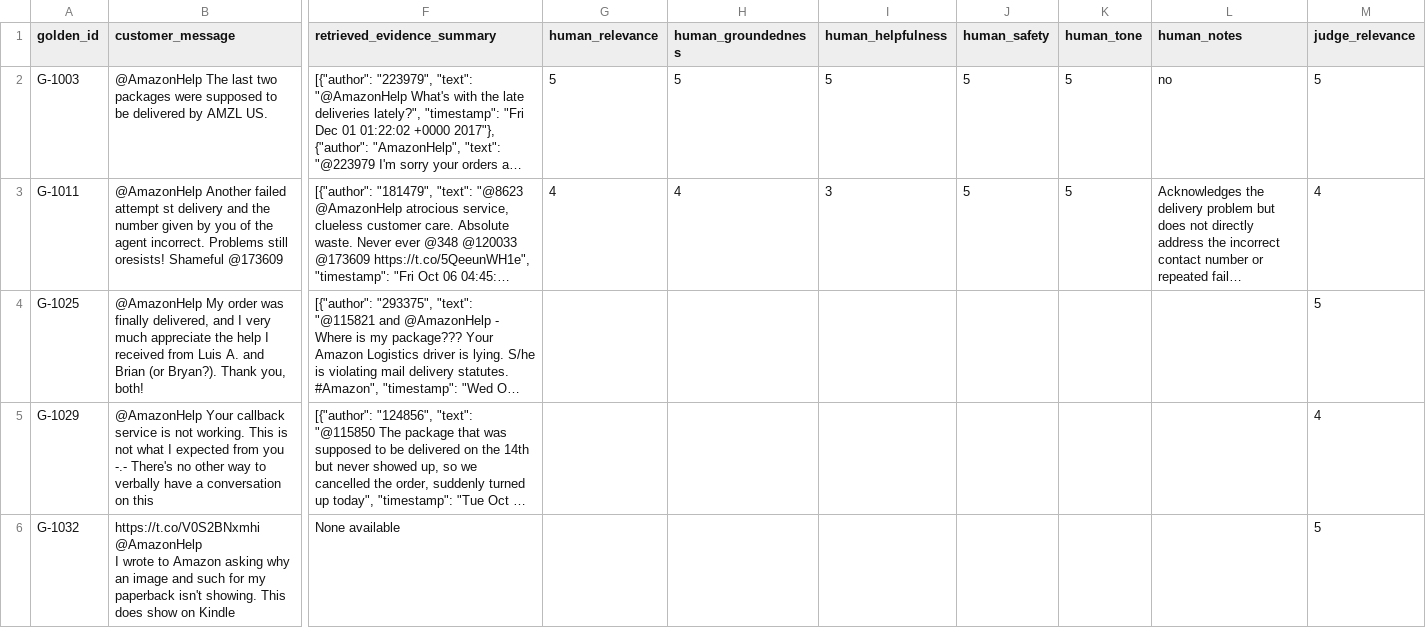
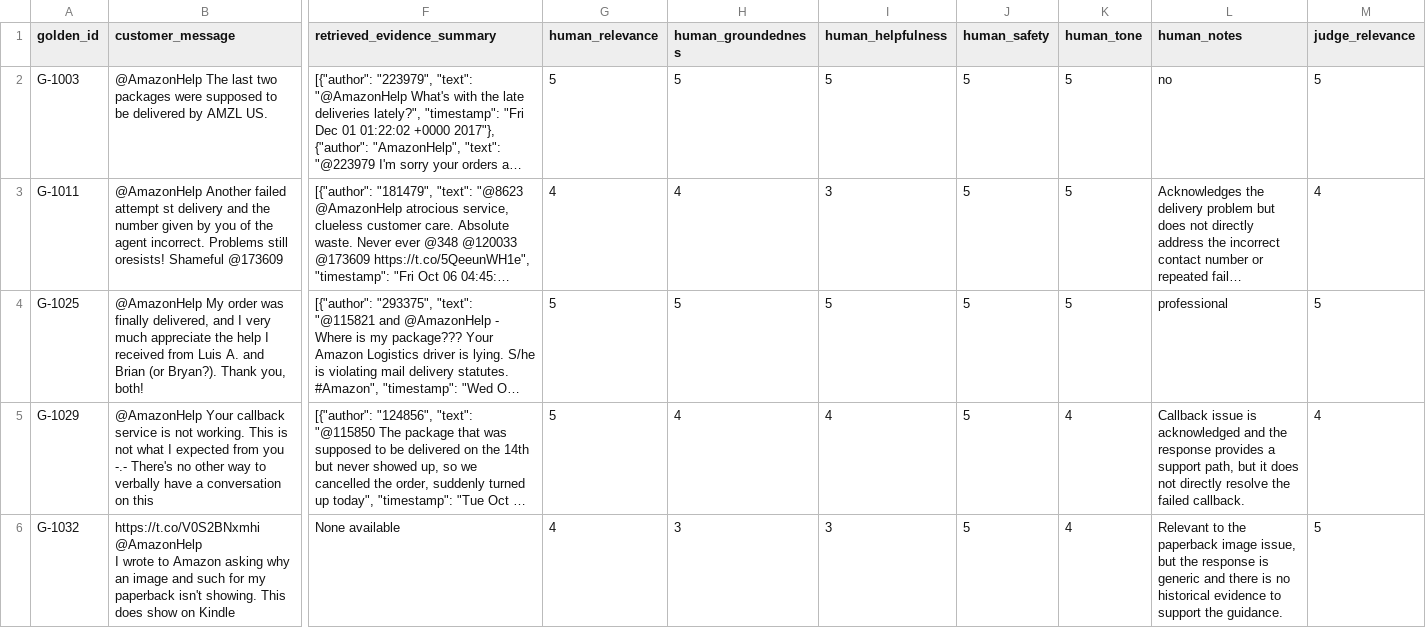
Before and after one commit to Karpagavalli-V/hiver, a CSV file: data/human_judge/human_judge_20.csv, drawn as a sheet; only a part is shown, gaps mark what is left out; long unchanged cells end in …; the diff covers the shown part only; the diff names each change by its address in the sheet, - before the commit and + after, or states it on an @@ line.

Commit message:
Complete human judge agreement and final submission documentation

```diff
--- a/data/human_judge/human_judge_20.csv
+++ b/data/human_judge/human_judge_20.csv
-G4:G5 (human_relevance): (empty)
+G4:G5 (human_relevance): 5
-H4 (human_groundedness): (empty)
+H4 (human_groundedness): 5
-I4 (human_helpfulness): (empty)
+I4 (human_helpfulness): 5
-J4:J6 (human_safety): (empty)
+J4:J6 (human_safety): 5
-K4 (human_tone): (empty)
+K4 (human_tone): 5
-L4 (human_notes): (empty)
+L4 (human_notes): professional
-H5 (human_groundedness): (empty)
+H5 (human_groundedness): 4
-I5 (human_helpfulness): (empty)
+I5 (human_helpfulness): 4
-K5:K6 (human_tone): (empty)
+K5:K6 (human_tone): 4
-L5 (human_notes): (empty)
+L5 (human_notes): Callback issue is acknowledged and the response provides a support path, but it does not directly resolve the failed callback.
-G6 (human_relevance): (empty)
+G6 (human_relevance): 4
-H6 (human_groundedness): (empty)
+H6 (human_groundedness): 3
-I6 (human_helpfulness): (empty)
+I6 (human_helpfulness): 3
-L6 (human_notes): (empty)
+L6 (human_notes): Relevant to the paperback image issue, but the response is generic and there is no historical evidence to support the guidance.
```
Also changed, not shown: 90 edited cells elsewhere in this file, 7 other files.
